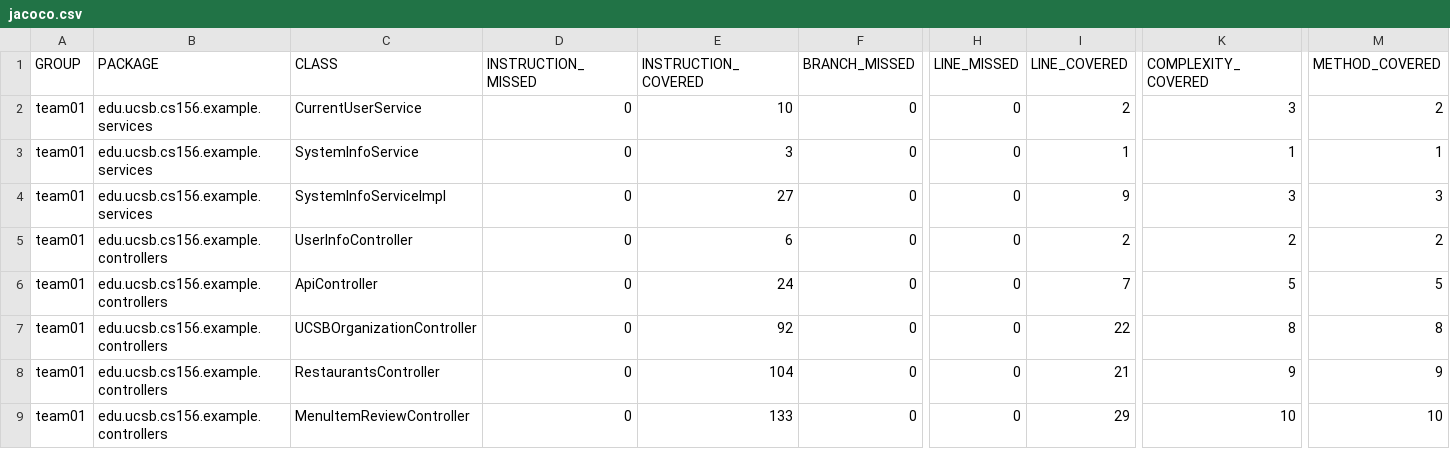
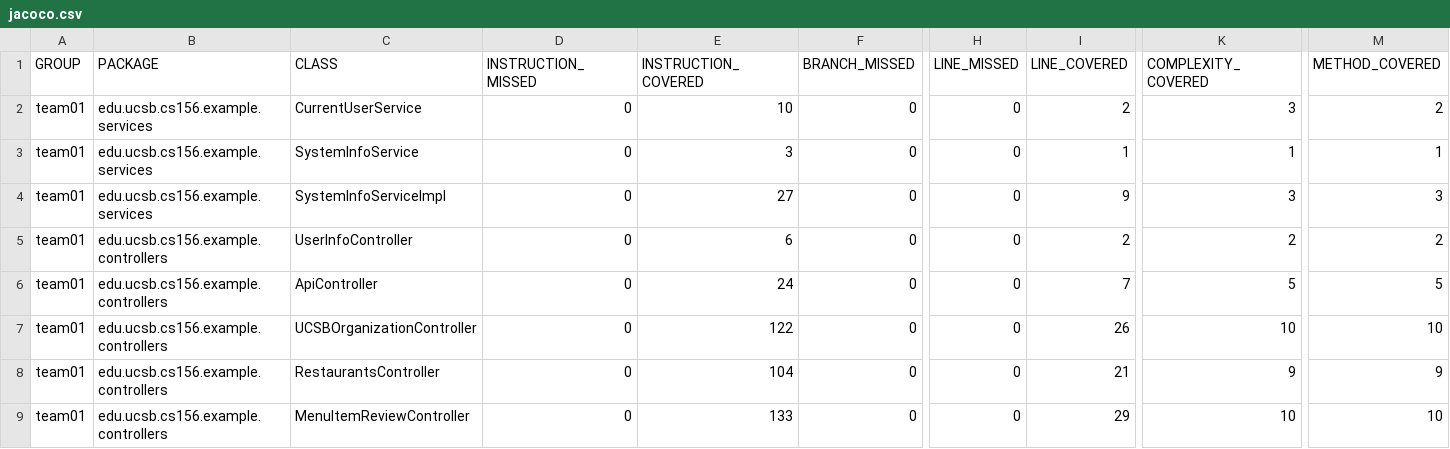
Before and after one commit to ucsb-cs156-f24/team01-f24-04, a CSV file: jacoco/jacoco.csv, drawn as a sheet; only a part is shown, gaps mark what is left out; the diff names each change by its address in the sheet, - before the commit and + after, or states it on an @@ line.

```diff
--- a/jacoco/jacoco.csv
+++ b/jacoco/jacoco.csv
-E7 (INSTRUCTION_COVERED): 92
+E7 (INSTRUCTION_COVERED): 122
-I7 (LINE_COVERED): 22
+I7 (LINE_COVERED): 26
-K7 (COMPLEXITY_COVERED): 8
+K7 (COMPLEXITY_COVERED): 10
-M7 (METHOD_COVERED): 8
+M7 (METHOD_COVERED): 10
```
Also changed, not shown: 7 other files.
